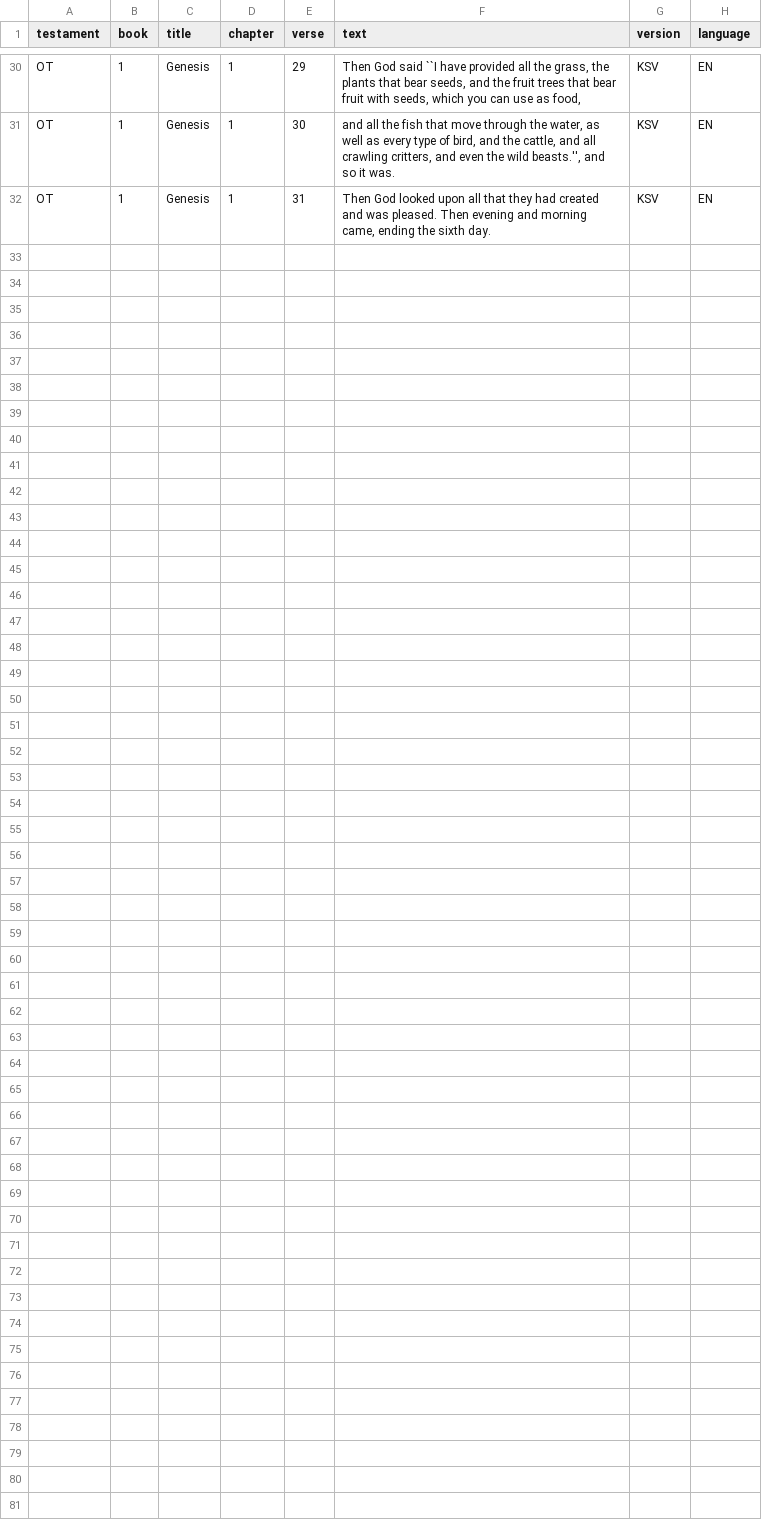
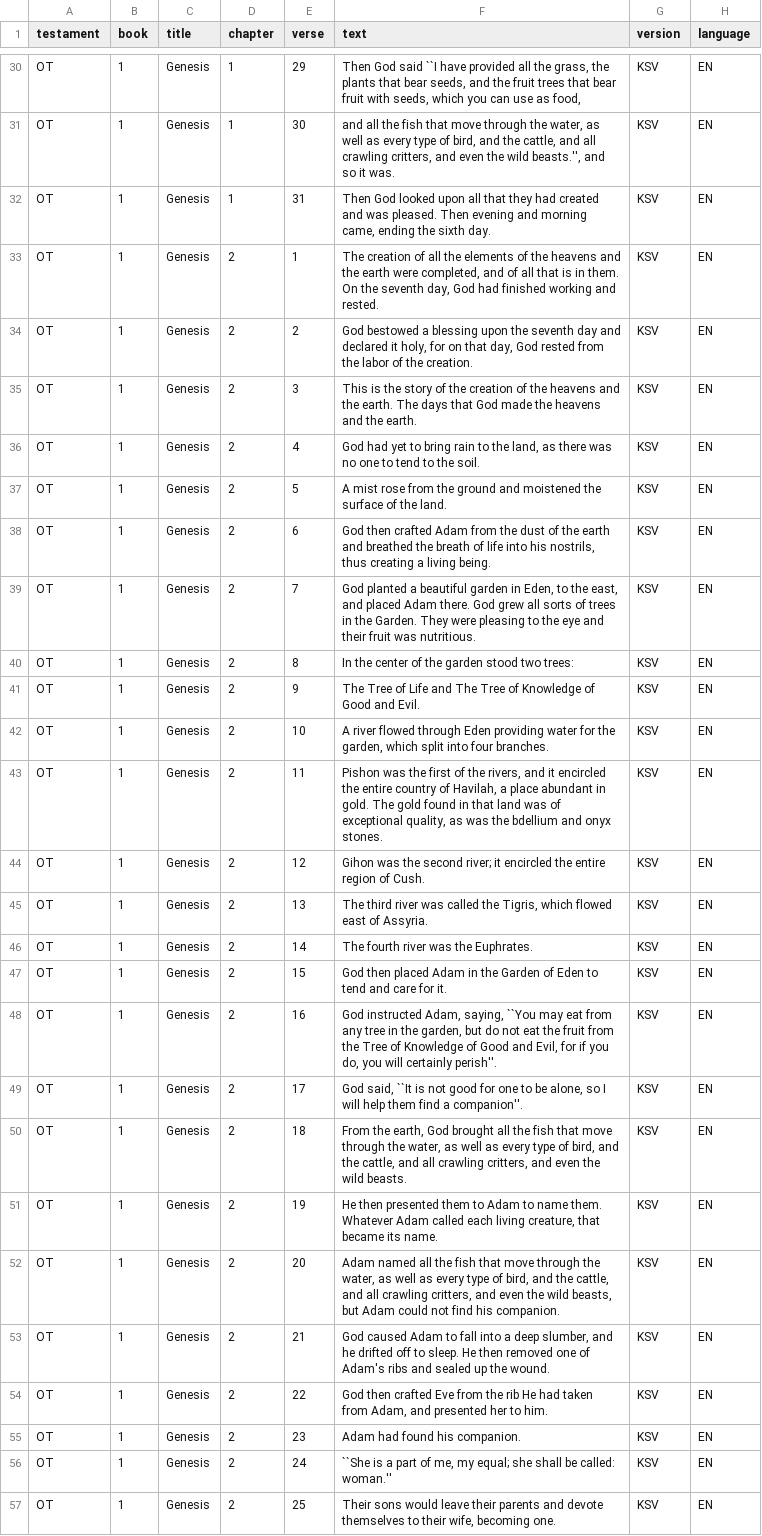
Before and after one commit to alshival/super_bible, a CSV file: SUPER_BIBLE/version_files/super_bible_KSV.csv, drawn as a sheet; only a part is shown, gaps mark what is left out; the diff names each change by its address in the sheet, - before the commit and + after, or states it on an @@ line.

Commit message:
Adding KSV Genesis Chapter 2

```diff
--- a/SUPER_BIBLE/version_files/super_bible_KSV.csv
+++ b/SUPER_BIBLE/version_files/super_bible_KSV.csv
+row 33: OT | 1 | Genesis | 2 | 1 | The creation of all the elements of the heavens and the earth were completed, and of all that is in them. On the seventh day, God had finished working and rested. | KSV | EN
+row 34: OT | 1 | Genesis | 2 | 2 | God bestowed a blessing upon the seventh day and declared it holy, for on that day, God rested from the labor of the creation. | KSV | EN
+row 35: OT | 1 | Genesis | 2 | 3 | This is the story of the creation of the heavens and the earth. The days that God made the heavens and the earth. | KSV | EN
+row 36: OT | 1 | Genesis | 2 | 4 | God had yet to bring rain to the land, as there was no one to tend to the soil. | KSV | EN
+row 37: OT | 1 | Genesis | 2 | 5 | A mist rose from the ground and moistened the surface of the land. | KSV | EN
+row 38: OT | 1 | Genesis | 2 | 6 | God then crafted Adam from the dust of the earth and breathed the breath of life into his nostrils, thus creating a living being. | KSV | EN
+row 39: OT | 1 | Genesis | 2 | 7 | God planted a beautiful garden in Eden, to the east, and placed Adam there. God grew all sorts of trees in the Garden. They were pleasing to the eye and their fruit was nutritious. | KSV | EN
+row 40: OT | 1 | Genesis | 2 | 8 | In the center of the garden stood two trees: | KSV | EN
+row 41: OT | 1 | Genesis | 2 | 9 | The Tree of Life and The Tree of Knowledge of Good and Evil. | KSV | EN
+row 42: OT | 1 | Genesis | 2 | 10 | A river flowed through Eden providing water for the garden, which split into four branches. | KSV | EN
+row 43: OT | 1 | Genesis | 2 | 11 | Pishon was the first of the rivers, and it encircled the entire country of Havilah, a place abundant in gold. The gold found in that land was of exceptional quality, as was the bdellium and onyx stones. | KSV | EN
+row 44: OT | 1 | Genesis | 2 | 12 | Gihon was the second river; it encircled the entire region of Cush. | KSV | EN
+row 45: OT | 1 | Genesis | 2 | 13 | The third river was called the Tigris, which flowed east of Assyria. | KSV | EN
+row 46: OT | 1 | Genesis | 2 | 14 | The fourth river was the Euphrates. | KSV | EN
+row 47: OT | 1 | Genesis | 2 | 15 | God then placed Adam in the Garden of Eden to tend and care for it. | KSV | EN
+row 48: OT | 1 | Genesis | 2 | 16 | God instructed Adam, saying, ``You may eat from any tree in the garden, but do not eat the fruit from the Tree of Knowledge of Good and Evil, for if you do, you will certainly perish''. | KSV | EN
+row 49: OT | 1 | Genesis | 2 | 17 | God said, ``It is not good for one to be alone, so I will help them find a companion''. | KSV | EN
+row 50: OT | 1 | Genesis | 2 | 18 | From the earth, God brought all the fish that move through the water, as well as every type of bird, and the cattle, and all crawling critters, and even the wild beasts. | KSV | EN
+row 51: OT | 1 | Genesis | 2 | 19 | He then presented them to Adam to name them. Whatever Adam called each living creature, that became its name. | KSV | EN
+row 52: OT | 1 | Genesis | 2 | 20 | Adam named all the fish that move through the water, as well as every type of bird, and the cattle, and all crawling critters, and even the wild beasts, but Adam could not find his companion. | KSV | EN
+row 53: OT | 1 | Genesis | 2 | 21 | God caused Adam to fall into a deep slumber, and he drifted off to sleep. He then removed one of Adam's ribs and sealed up the wound. | KSV | EN
+row 54: OT | 1 | Genesis | 2 | 22 | God then crafted Eve from the rib He had taken from Adam, and presented her to him. | KSV | EN
+row 55: OT | 1 | Genesis | 2 | 23 | Adam had found his companion. | KSV | EN
+row 56: OT | 1 | Genesis | 2 | 24 | ``She is a part of me, my equal; she shall be called: woman.'' | KSV | EN
+row 57: OT | 1 | Genesis | 2 | 25 | Their sons would leave their parents and devote themselves to their wife, becoming one. | KSV | EN
```
Also changed, not shown: .zraw_data/EN/KSV.csv, 4 other files.
